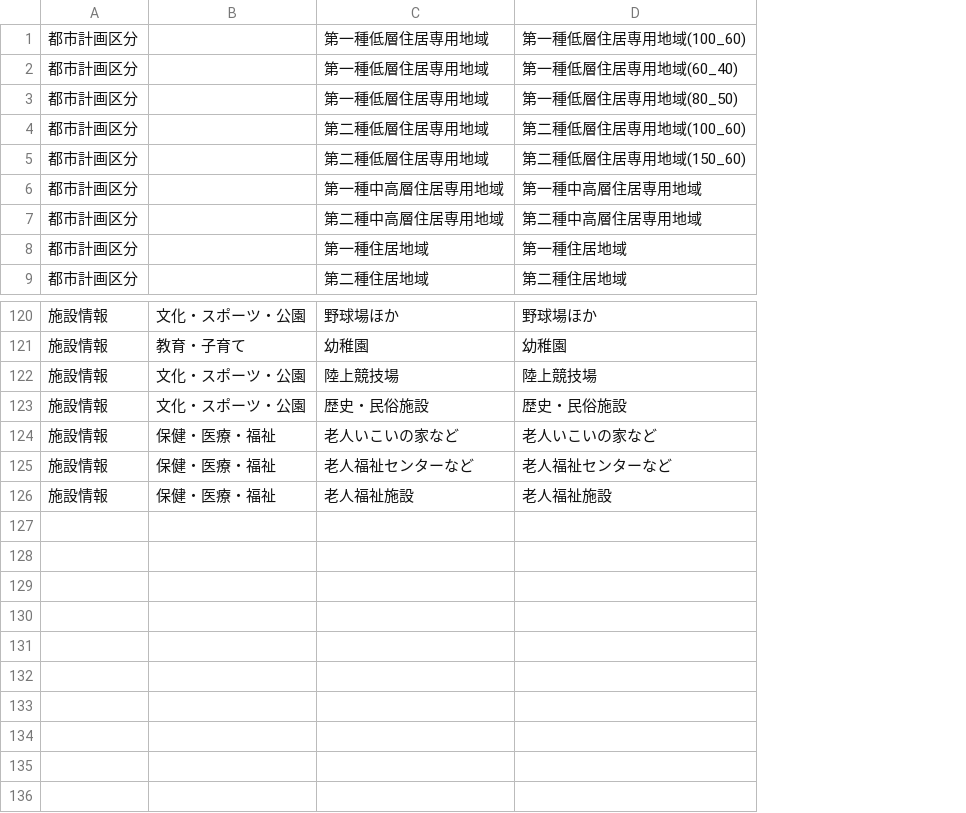
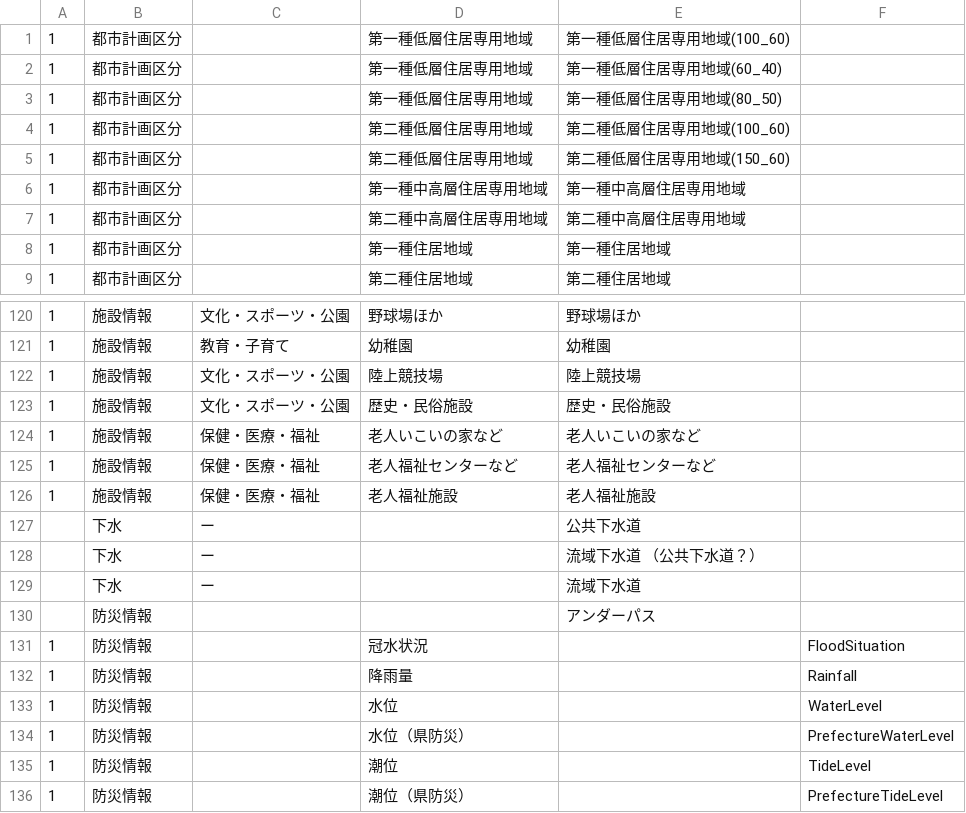
Before and after one commit to takamatsu-city/maps.takamatsu-fact.com, a TSV file: public/api/catalog.tsv, drawn as a sheet; only a part is shown, gaps mark what is left out; the diff names each change by its address in the sheet, - before the commit and + after, or states it on an @@ line.

Commit message:
Add fiware data section definition

```diff
--- a/public/api/catalog.tsv
+++ b/public/api/catalog.tsv
+column A, rows 1-9: all 1; rows 120-126: all 1
+column F, empty
+row 127:  | 下水 | ー |  | 公共下水道
+row 128:  | 下水 | ー |  | 流域下水道 （公共下水道？）
+row 129:  | 下水 | ー |  | 流域下水道
+row 130:  | 防災情報 |  |  | アンダーパス
+row 131: 1 | 防災情報 |  | 冠水状況 |  | FloodSituation
+row 132: 1 | 防災情報 |  | 降雨量 |  | Rainfall
+row 133: 1 | 防災情報 |  | 水位 |  | WaterLevel
+row 134: 1 | 防災情報 |  | 水位（県防災） |  | PrefectureWaterLevel
+row 135: 1 | 防災情報 |  | 潮位 |  | TideLevel
+row 136: 1 | 防災情報 |  | 潮位（県防災） |  | PrefectureTideLevel
```
Also changed, not shown: 3 other files.
